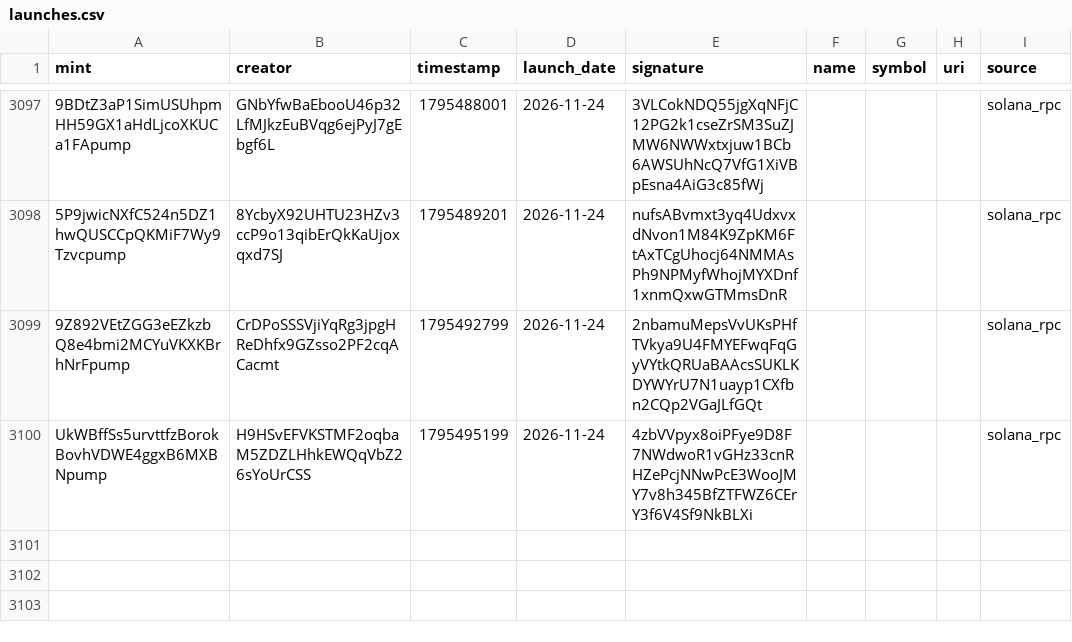
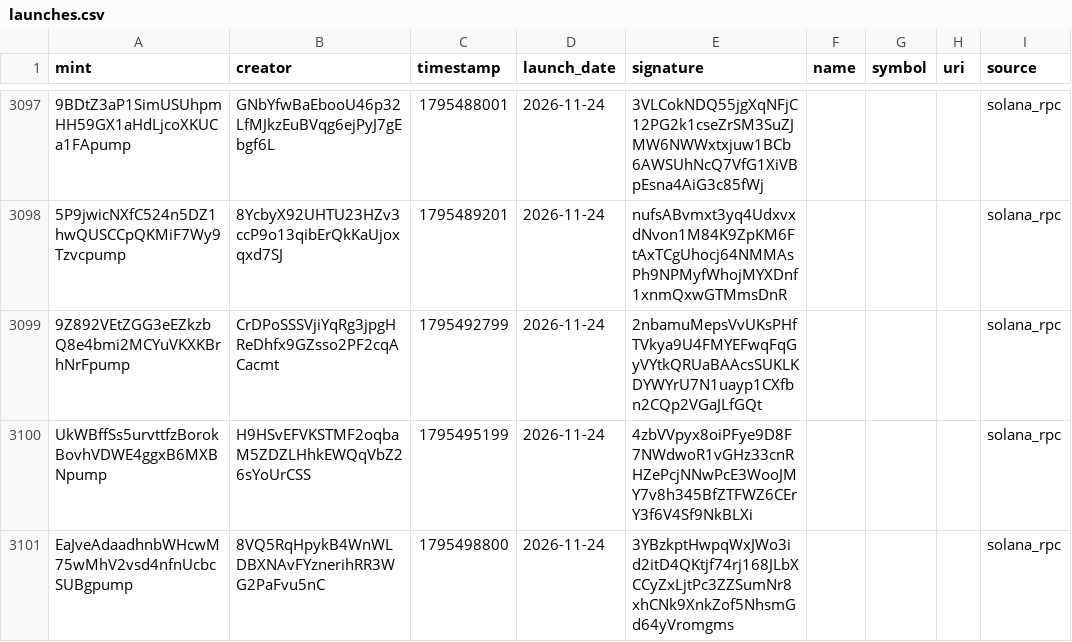
Before and after one commit to 01tsos/pumpfun-data, a CSV file: data/launches.csv, drawn as a sheet; only a part is shown, gaps mark what is left out; the diff names each change by its address in the sheet, - before the commit and + after, or states it on an @@ line.

Commit message:
Auto-update launches

```diff
--- a/data/launches.csv
+++ b/data/launches.csv
+row 3101: EaJveAdaadhnbWHcwM75wMhV2vsd4nfnUcbcSUBgpump | 8VQ5RqHpykB4WnWLDBXNAvFYznerihRR3WG2PaFvu5nC | 1795498800 | 2026-11-24 | 3YBzkptHwpqWxJWo3id2itD4QKtjf74rj168JLbXCCyZxLjtPc3ZZSumNr8xhCNk9XnkZof5NhsmGd64yVromgms |  |  |  | solana_rpc
```
Also changed, not shown: 1 other file.
